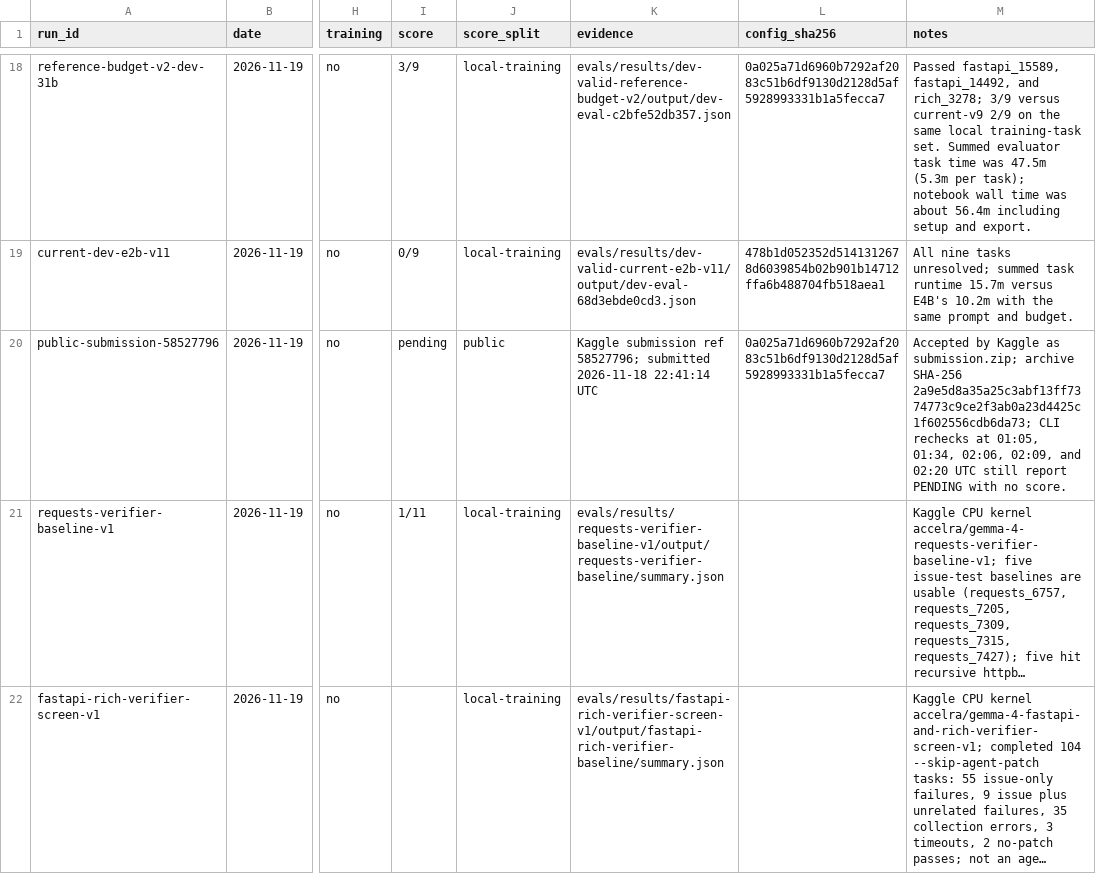
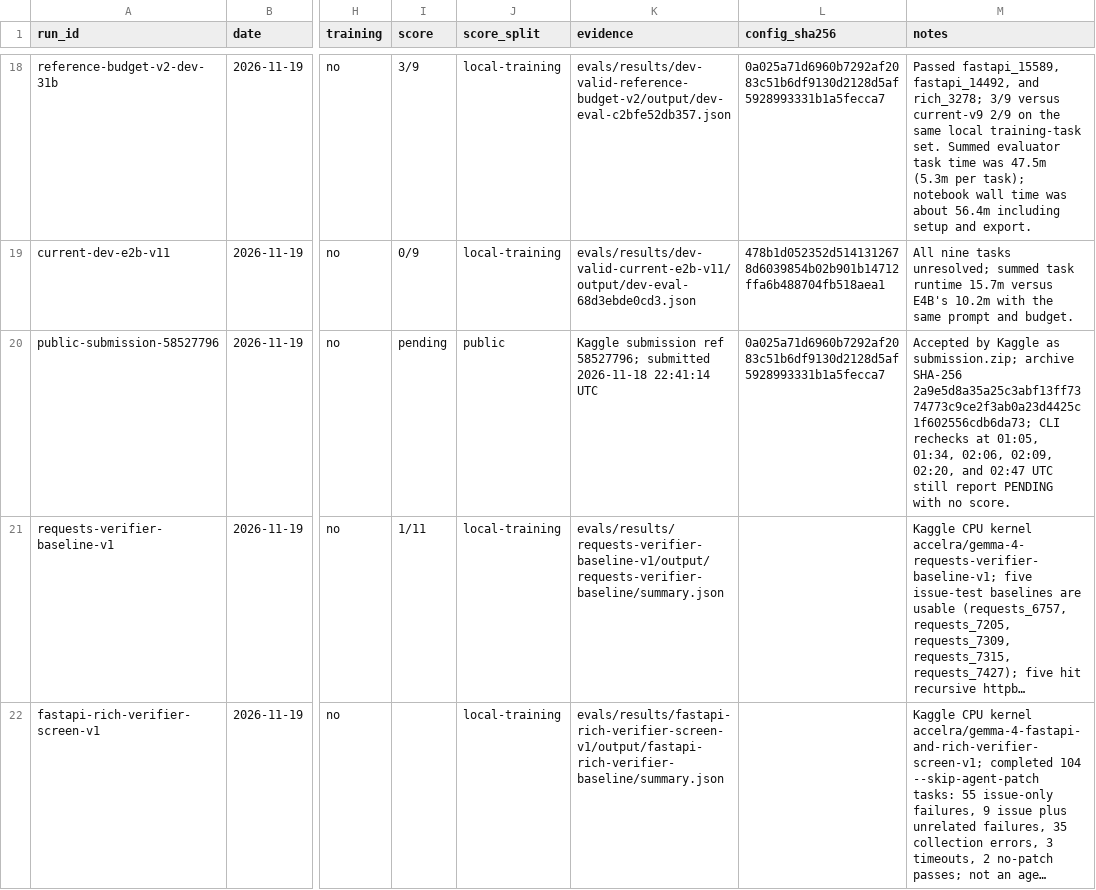
Before and after one commit to Acceleratorer/gemma-4-developer-agent, a CSV file: log/experiment-log.csv, drawn as a sheet; only a part is shown, gaps mark what is left out; long unchanged cells end in …; the diff names each change by its address in the sheet, - before the commit and + after, or states it on an @@ line.

```diff
--- a/log/experiment-log.csv
+++ b/log/experiment-log.csv
-M20 (notes): …02:06, 02:09, and 02:20 UTC still…
+M20 (notes): …02:06, 02:09, 02:20, and 02:47 UTC still…
```
Also changed, not shown: 3 other files.
